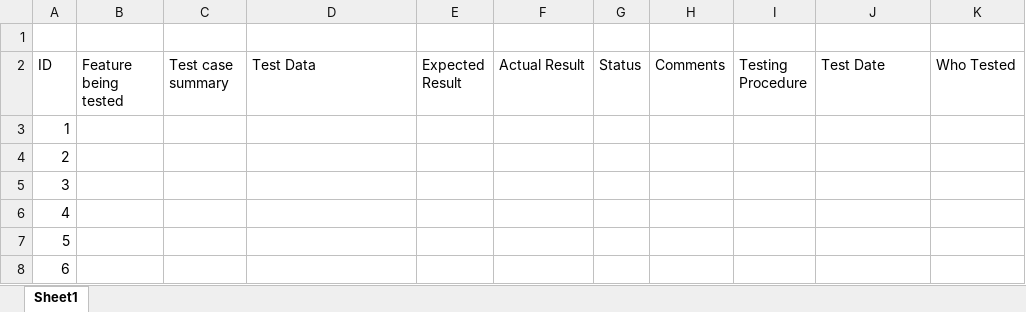
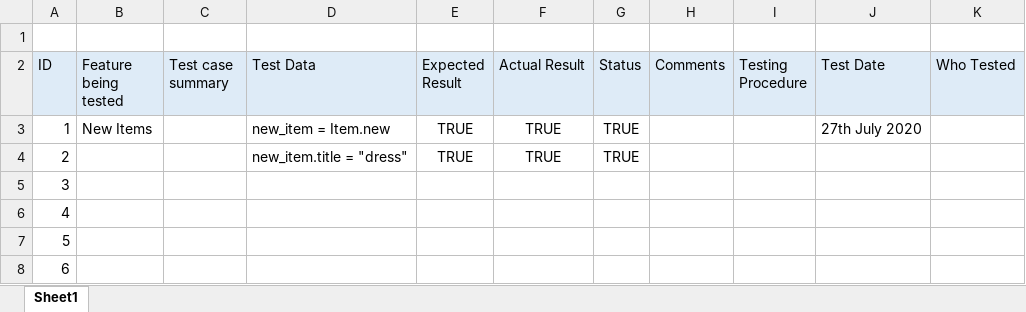
Before and after one commit to Shelby219/Your-Thrift-Co., an Excel workbook: docs/Man Test Records.xlsx, sheet Sheet1, drawn as a sheet; values as stored, in another font and other column widths than the file's, no borders; the diff names each change by its address in the sheet, - before the commit and + after, or states it on an @@ line.

```diff
--- a/docs/Man Test Records.xlsx (sheet Sheet1)
+++ b/docs/Man Test Records.xlsx (sheet Sheet1)
-A2:K2 fill: none
+A2:K2 fill: #DEEBF7
-B3 (Feature being tested): (empty)
+B3 (Feature being tested): New Items
-D3 (Test Data): (empty)
+D3 (Test Data): new_item = Item.new
-E3:E4 (Expected Result): (empty)
+E3:E4 (Expected Result): TRUE
-F3:F4 (Actual Result): (empty)
+F3:F4 (Actual Result): TRUE
-G3:G4 (Status): (empty)
+G3:G4 (Status): TRUE
-J3 (Test Date): (empty)
+J3 (Test Date): 27th July 2020
-D4 (Test Data): (empty)
+D4 (Test Data): new_item.title = "dress"
```
Also changed, not shown: 11 other files.
